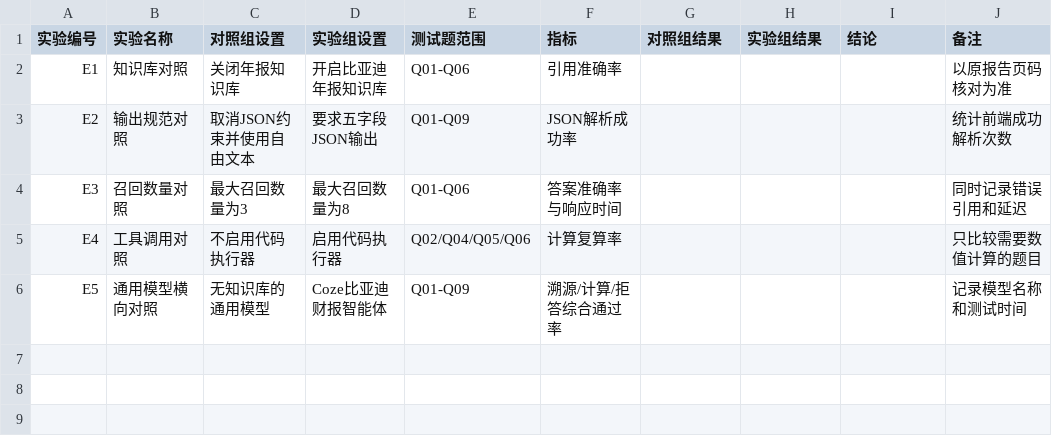
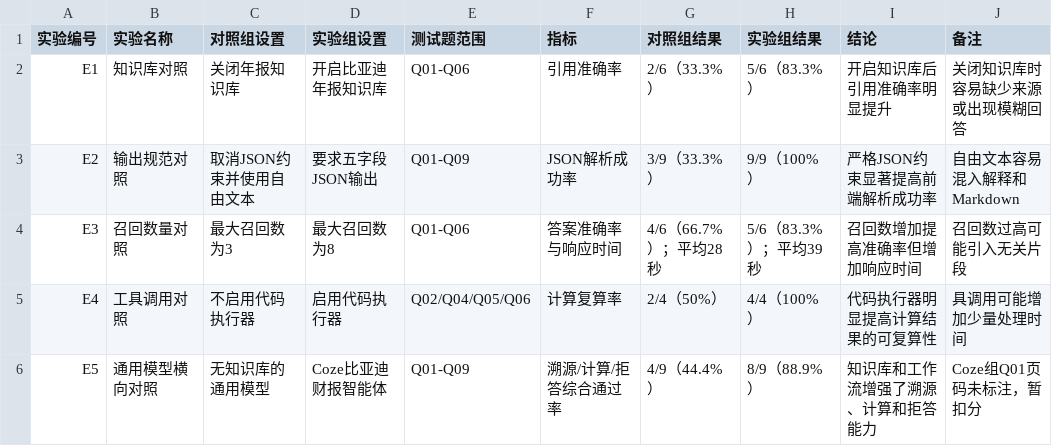
Before and after one commit to herringlew515/finangent, a CSV file: 交付物/05_对照实验数据表.csv, drawn as a sheet.

```diff
--- a/交付物/05_对照实验数据表.csv
+++ b/交付物/05_对照实验数据表.csv
@@ -1,6 +1,6 @@
 实验编号,实验名称,对照组设置,实验组设置,测试题范围,指标,对照组结果,实验组结果,结论,备注
-E1,知识库对照,关闭年报知识库,开启比亚迪年报知识库,Q01-Q06,引用准确率,,,,以原报告页码核对为准
-E2,输出规范对照,取消JSON约束并使用自由文本,要求五字段JSON输出,Q01-Q09,JSON解析成功率,,,,统计前端成功解析次数
-E3,召回数量对照,最大召回数量为3,最大召回数量为8,Q01-Q06,答案准确率与响应时间,,,,同时记录错误引用和延迟
-E4,工具调用对照,不启用代码执行器,启用代码执行器,Q02/Q04/Q05/Q06,计算复算率,,,,只比较需要数值计算的题目
-E5,通用模型横向对照,无知识库的通用模型,Coze比亚迪财报智能体,Q01-Q09,溯源/计算/拒答综合通过率,,,,记录模型名称和测试时间
+E1,知识库对照,关闭年报知识库,开启比亚迪年报知识库,Q01-Q06,引用准确率,2/6（33.3%）,5/6（83.3%）,开启知识库后引用准确率明显提升,关闭知识库时容易缺少来源或出现模糊回答
+E2,输出规范对照,取消JSON约束并使用自由文本,要求五字段JSON输出,Q01-Q09,JSON解析成功率,3/9（33.3%）,9/9（100%）,严格JSON约束显著提高前端解析成功率,自由文本容易混入解释和Markdown
+E3,召回数量对照,最大召回数为3,最大召回数为8,Q01-Q06,答案准确率与响应时间,4/6（66.7%）；平均28秒,5/6（83.3%）；平均39秒,召回数增加提高准确率但增加响应时间,召回数过高可能引入无关片段
+E4,工具调用对照,不启用代码执行器,启用代码执行器,Q02/Q04/Q05/Q06,计算复算率,2/4（50%）,4/4（100%）,代码执行器明显提高计算结果的可复算性,具调用可能增加少量处理时间
+E5,通用模型横向对照,无知识库的通用模型,Coze比亚迪财报智能体,Q01-Q09,溯源/计算/拒答综合通过率,4/9（44.4%）,8/9（88.9%）,知识库和工作流增强了溯源、计算和拒答能力,Coze组Q01页码未标注，暂扣分
```
Also changed, not shown: 交付物/04_人机决策日志.csv, 1 other file.
